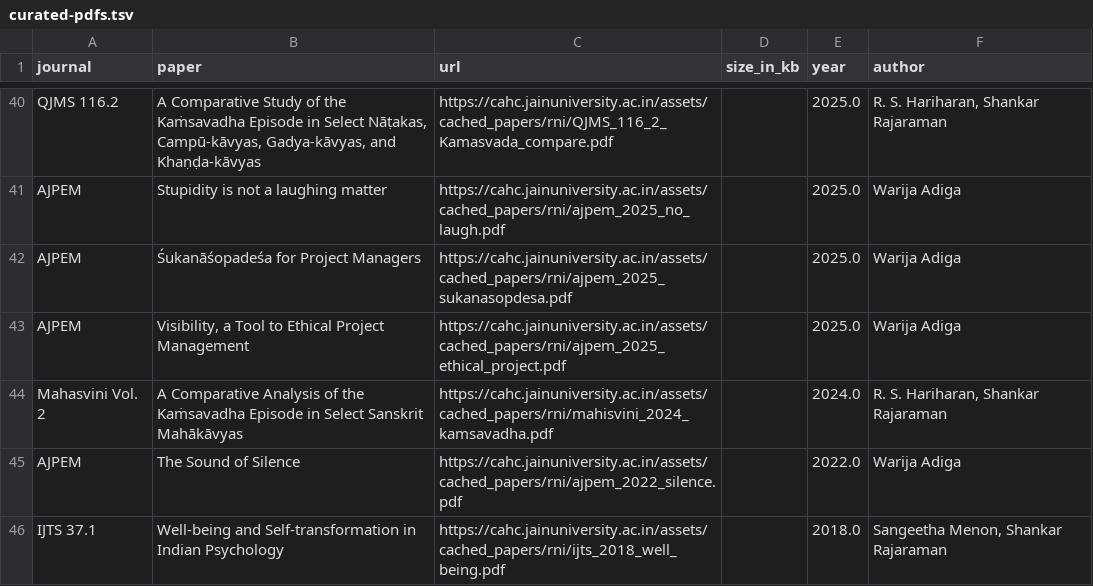
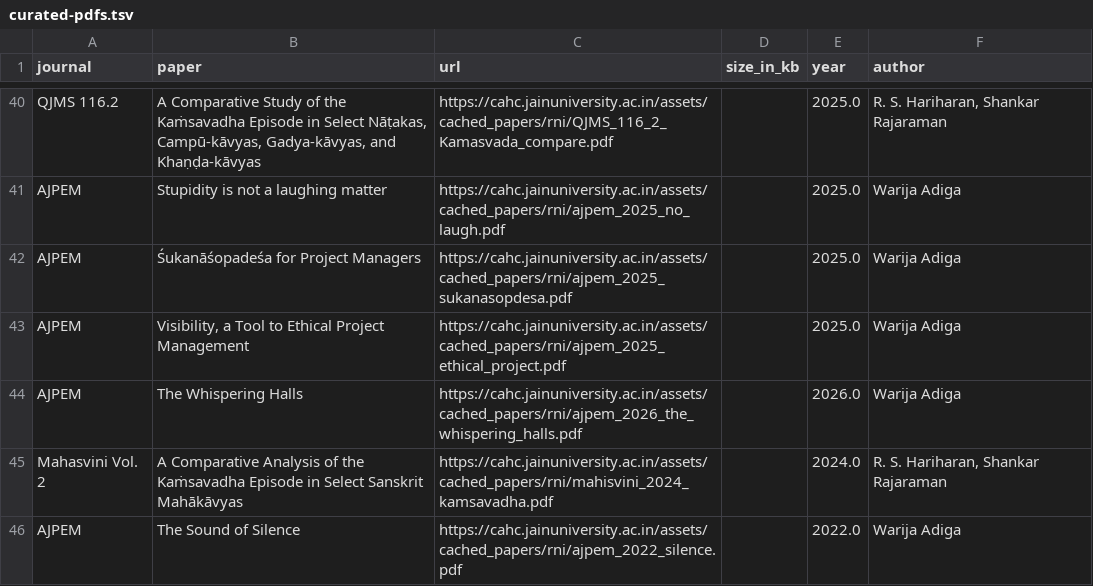
Before and after one commit to suchakr/patra-darpan, a TSV file: corpus/curated-pdfs.tsv, drawn as a sheet; only a part is shown, gaps mark what is left out; the shorter side is filled out with more unchanged rows.

```diff
--- a/corpus/curated-pdfs.tsv
+++ b/corpus/curated-pdfs.tsv
@@ -43,2 +43,3 @@ AJPEM	Śukanāśopadeśa for Project Managers	https://cahc.jainuniversity.ac.in/
 AJPEM	Visibility, a Tool to Ethical Project Management	https://cahc.jainuniversity.ac.in/assets/cached_papers/rni/ajpem_2025_ethical_project.pdf		2025.0	Warija Adiga
+AJPEM	The Whispering Halls	https://cahc.jainuniversity.ac.in/assets/cached_papers/rni/ajpem_2026_the_whispering_halls.pdf		2026.0	Warija Adiga
 Mahasvini Vol. 2	A Comparative Analysis of the Kaṁsavadha Episode in Select Sanskrit Mahākāvyas	https://cahc.jainuniversity.ac.in/assets/cached_papers/rni/mahisvini_2024_kamsavadha.pdf		2024.0	R. S. Hariharan, Shankar Rajaraman
```
Also changed, not shown: corpus/curated-links.tsv, exports/index.tsv, 6 other files.
